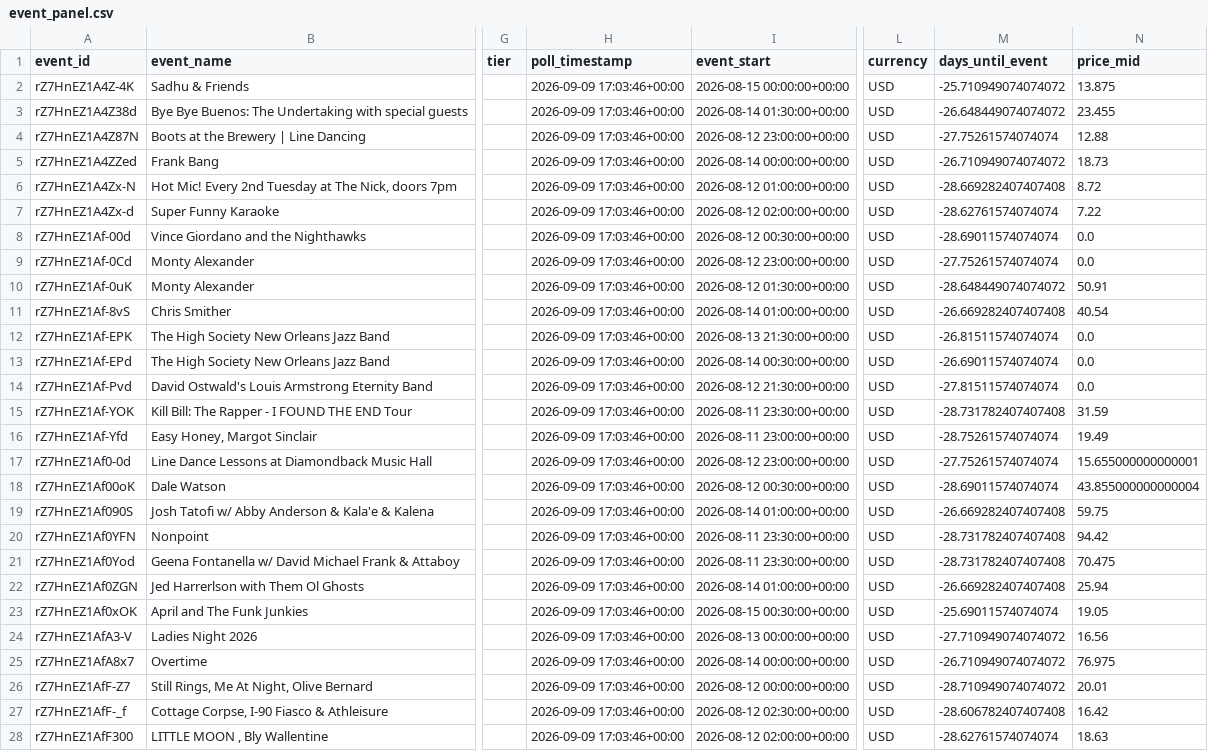
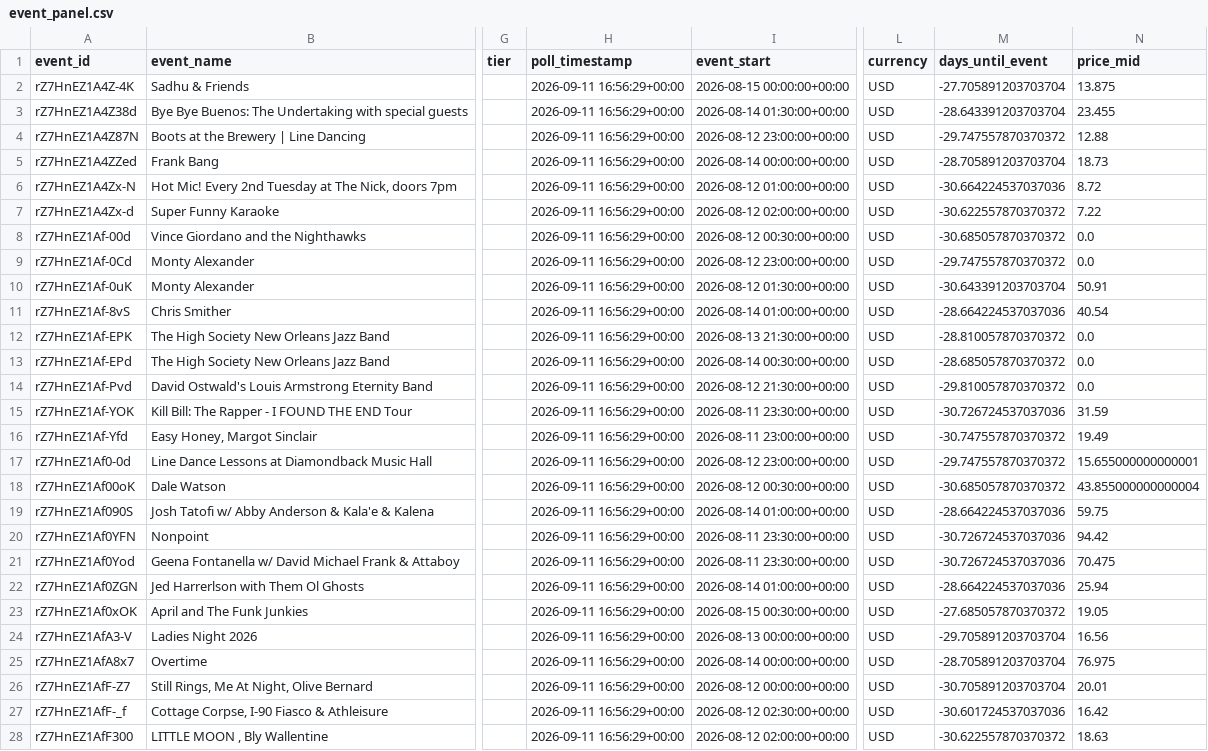
Before and after one commit to nikitarao19/price-of-demand, a CSV file: data/processed/event_panel.csv, drawn as a sheet; only a part is shown, gaps mark what is left out; the diff covers the shown part only; the diff names each change by its address in the sheet, - before the commit and + after, or states it on an @@ line.

```diff
--- a/data/processed/event_panel.csv
+++ b/data/processed/event_panel.csv
-H2:H28 (poll_timestamp): 2026-09-09 17:03:46+00:00
+H2:H28 (poll_timestamp): 2026-09-11 16:56:29+00:00
-M2 (days_until_event): -25.710949074074072
+M2 (days_until_event): -27.705891203703704
-M3 (days_until_event): -26.648449074074072
+M3 (days_until_event): -28.643391203703704
-M4 (days_until_event): -27.75261574074074
+M4 (days_until_event): -29.747557870370372
-M5 (days_until_event): -26.710949074074072
+M5 (days_until_event): -28.705891203703704
-M6 (days_until_event): -28.669282407407408
+M6 (days_until_event): -30.664224537037036
-M7 (days_until_event): -28.62761574074074
+M7 (days_until_event): -30.622557870370372
-M8 (days_until_event): -28.69011574074074
+M8 (days_until_event): -30.685057870370372
-M9 (days_until_event): -27.75261574074074
+M9 (days_until_event): -29.747557870370372
-M10 (days_until_event): -28.648449074074072
+M10 (days_until_event): -30.643391203703704
-M11 (days_until_event): -26.669282407407408
+M11 (days_until_event): -28.664224537037036
-M12 (days_until_event): -26.81511574074074
+M12 (days_until_event): -28.810057870370372
-M13 (days_until_event): -26.69011574074074
+M13 (days_until_event): -28.685057870370372
-M14 (days_until_event): -27.81511574074074
+M14 (days_until_event): -29.810057870370372
-M15 (days_until_event): -28.731782407407408
+M15 (days_until_event): -30.726724537037036
-M16 (days_until_event): -28.75261574074074
+M16 (days_until_event): -30.747557870370372
-M17 (days_until_event): -27.75261574074074
+M17 (days_until_event): -29.747557870370372
-M18 (days_until_event): -28.69011574074074
+M18 (days_until_event): -30.685057870370372
-M19 (days_until_event): -26.669282407407408
+M19 (days_until_event): -28.664224537037036
-M20:M21 (days_until_event): -28.731782407407408
+M20:M21 (days_until_event): -30.726724537037036
-M22 (days_until_event): -26.669282407407408
+M22 (days_until_event): -28.664224537037036
-M23 (days_until_event): -25.69011574074074
+M23 (days_until_event): -27.685057870370372
-M24 (days_until_event): -27.710949074074072
+M24 (days_until_event): -29.705891203703704
-M25 (days_until_event): -26.710949074074072
+M25 (days_until_event): -28.705891203703704
-M26 (days_until_event): -28.710949074074072
+M26 (days_until_event): -30.705891203703704
-M27 (days_until_event): -28.606782407407408
+M27 (days_until_event): -30.601724537037036
-M28 (days_until_event): -28.62761574074074
+M28 (days_until_event): -30.622557870370372
```
Also changed, not shown: 146 edited cells elsewhere in this file.
